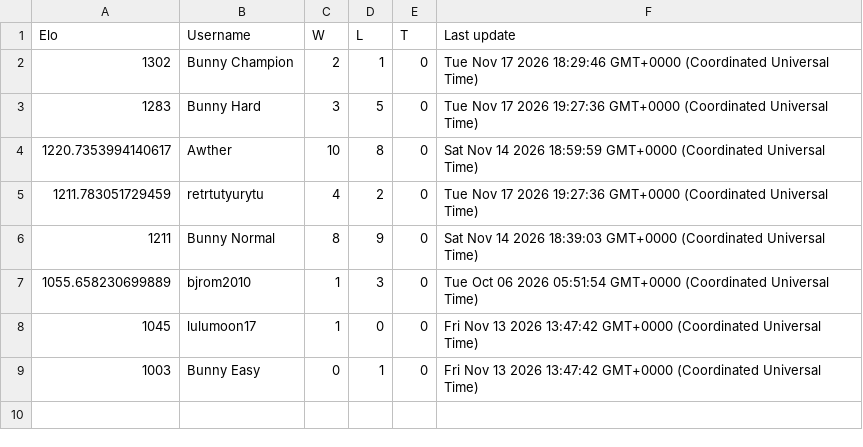
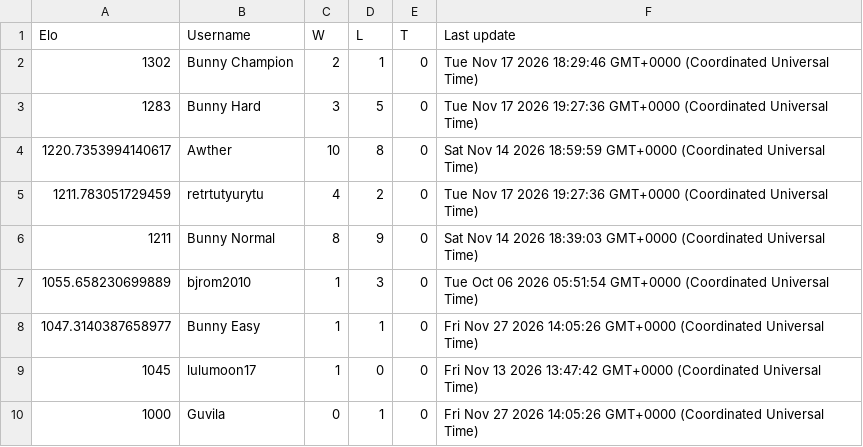
Before and after one commit to Proudkiller0015/velvet-bunny-showdown, a TSV file: data/ladders/gen9nationaldex.tsv, drawn as a sheet.

Commit message:
Ladder: gen9nationaldex [skip render]

```diff
--- a/data/ladders/gen9nationaldex.tsv
+++ b/data/ladders/gen9nationaldex.tsv
@@ -7,3 +7,4 @@ Elo	Username	W	L	T	Last update
 1055.658230699889	bjrom2010	1	3	0	Tue Oct 06 2026 05:51:54 GMT+0000 (Coordinated Universal Time)
+1047.3140387658977	Bunny Easy	1	1	0	Fri Nov 27 2026 14:05:26 GMT+0000 (Coordinated Universal Time)
 1045	lulumoon17	1	0	0	Fri Nov 13 2026 13:47:42 GMT+0000 (Coordinated Universal Time)
-1003	Bunny Easy	0	1	0	Fri Nov 13 2026 13:47:42 GMT+0000 (Coordinated Universal Time)
+1000	Guvila	0	1	0	Fri Nov 27 2026 14:05:26 GMT+0000 (Coordinated Universal Time)
```
